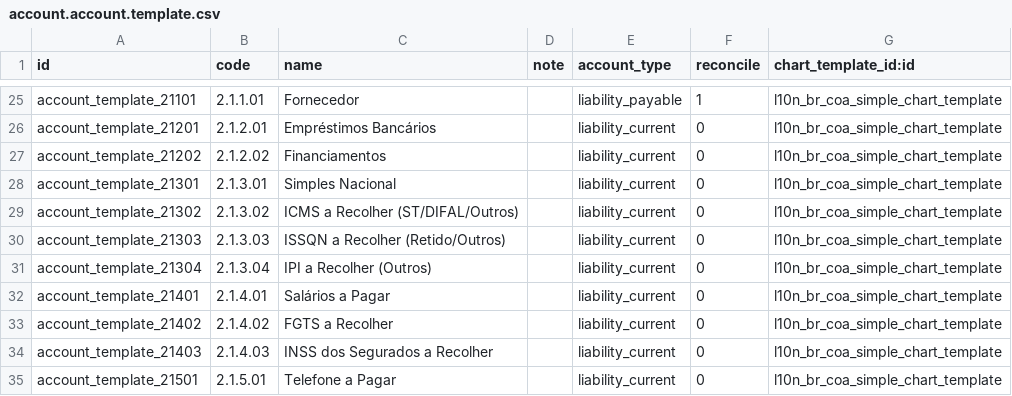
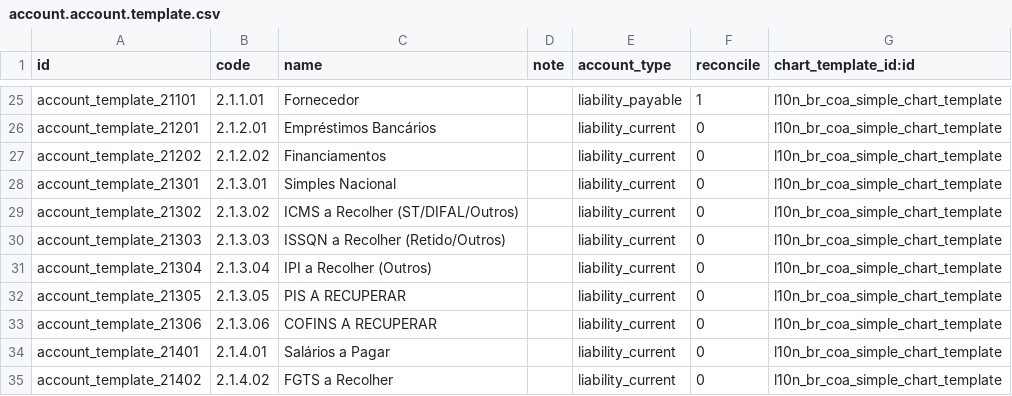
Before and after one commit to OCA/l10n-brazil, a CSV file: l10n_br_coa_simple/data/account.account.template.csv, drawn as a sheet; only a part is shown, gaps mark what is left out; the shorter side is filled out with more unchanged rows; the diff names each change by its address in the sheet, - before the commit and + after, or states it on an @@ line.

Commit message:
WIP

```diff
--- a/l10n_br_coa_simple/data/account.account.template.csv
+++ b/l10n_br_coa_simple/data/account.account.template.csv
+row 32: account_template_21305 | 2.1.3.05 | PIS A RECUPERAR |  | liability_current | 0 | l10n_br_coa_simple_chart_template
+row 33: account_template_21306 | 2.1.3.06 | COFINS A RECUPERAR |  | liability_current | 0 | l10n_br_coa_simple_chart_template
```
